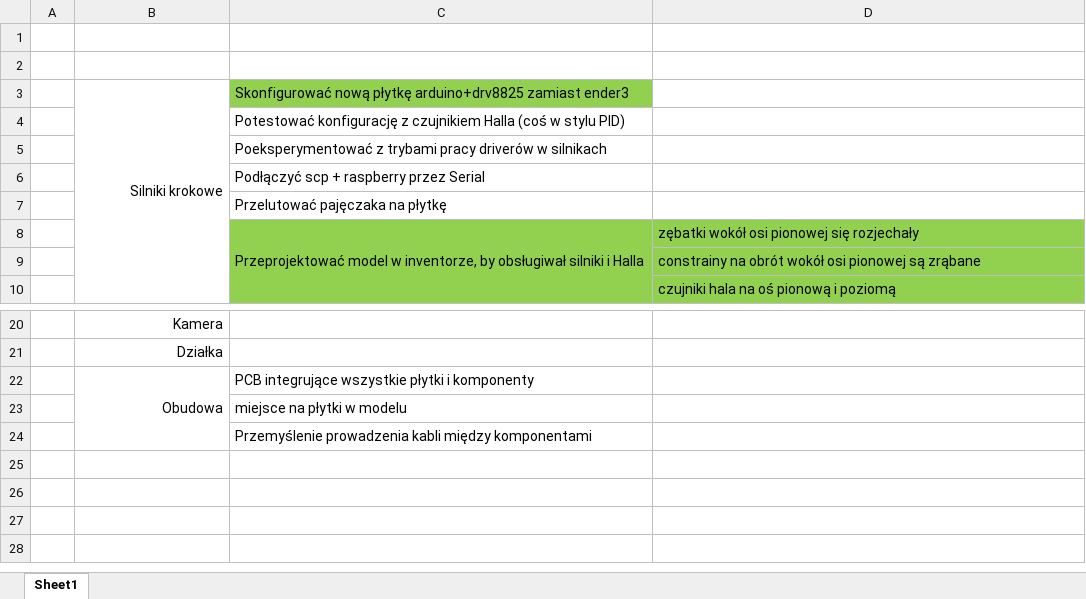
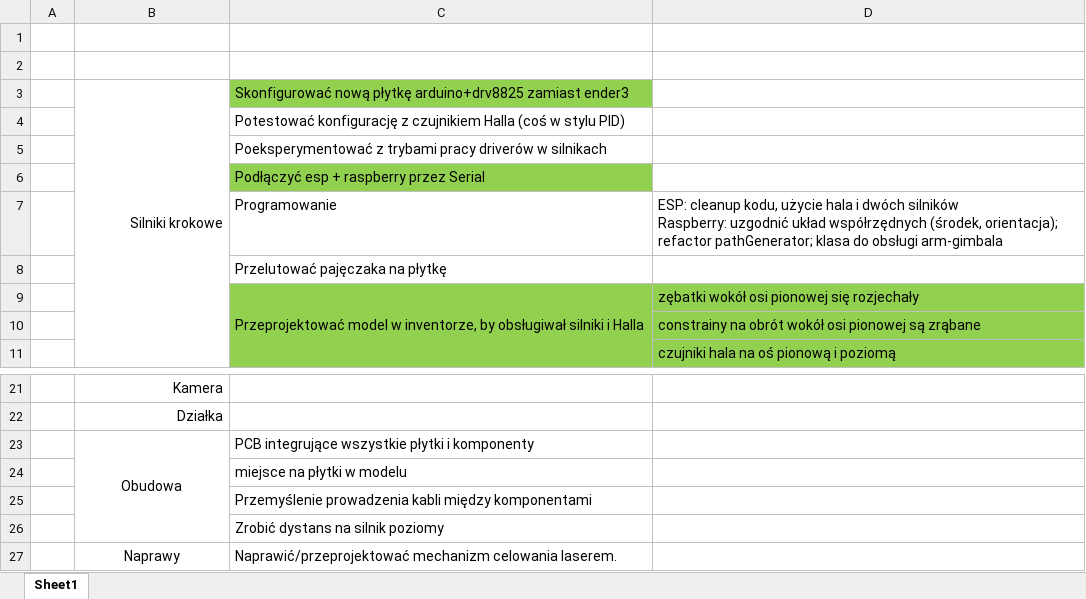
Before and after one commit to Lewak/Turret, an Excel workbook: todo.xlsx, sheet Sheet1, drawn as a sheet; only a part is shown, gaps mark what is left out; values as stored, in another font and other column widths than the file's, no borders; addresses are those after the commit; ↵ is a line break in a cell; the diff names each change by its address in the sheet, - before the commit and + after, or states it on an @@ line.

```diff
--- a/todo.xlsx (sheet Sheet1)
+++ b/todo.xlsx (sheet Sheet1)
-C6: Podłączyć scp + raspberry przez Serial
+C6: Podłączyć esp + raspberry przez Serial
-C6 fill: none
+C6 fill: #92D050
+row 7:  |  | Programowanie | ESP: cleanup kodu, użycie hala i dwóch silników ↵ Raspberry: uzgodnić układ współrzędnych (środek, orientacja); refactor pathGenerator; klasa do obsługi arm-gimbala
-B23 alignment: right
+B23 alignment: center
+row 26:  |  | Zrobić dystans na silnik poziomy
+row 27:  | Naprawy | Naprawić/przeprojektować mechanizm celowania laserem.
```
Also changed, not shown: costs.xlsx, 19 other files.
